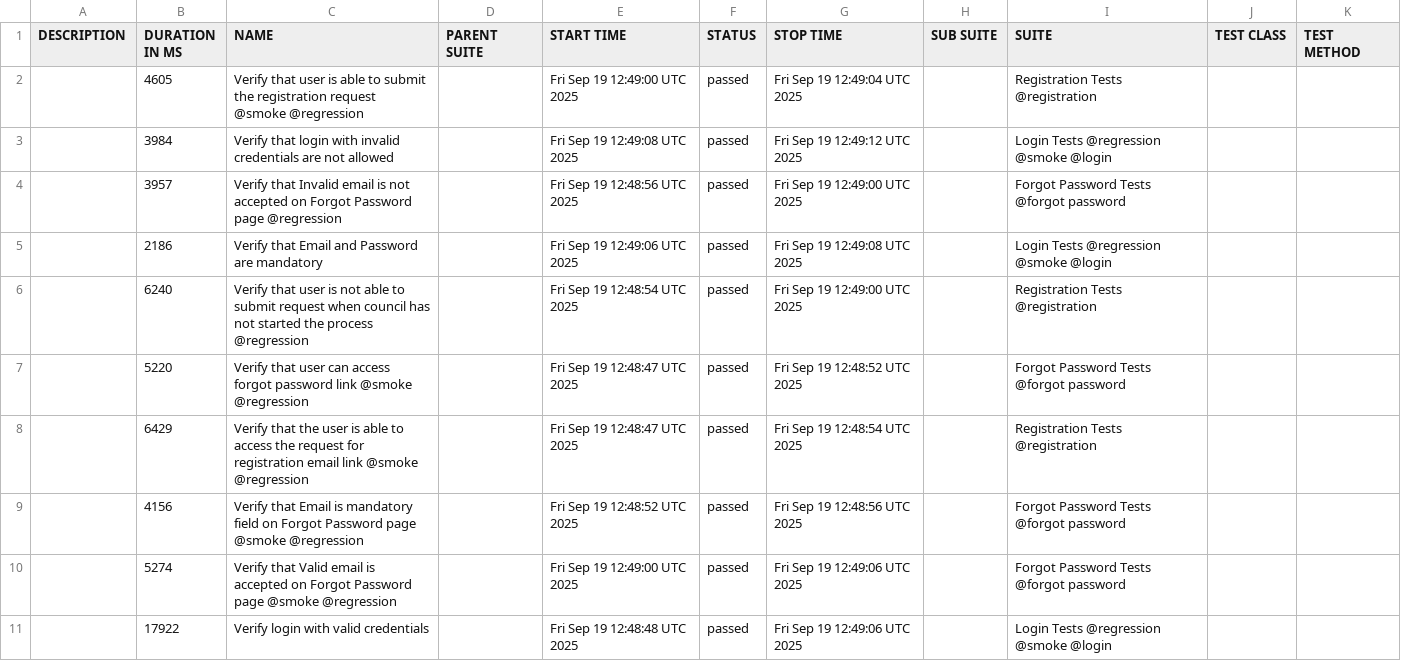
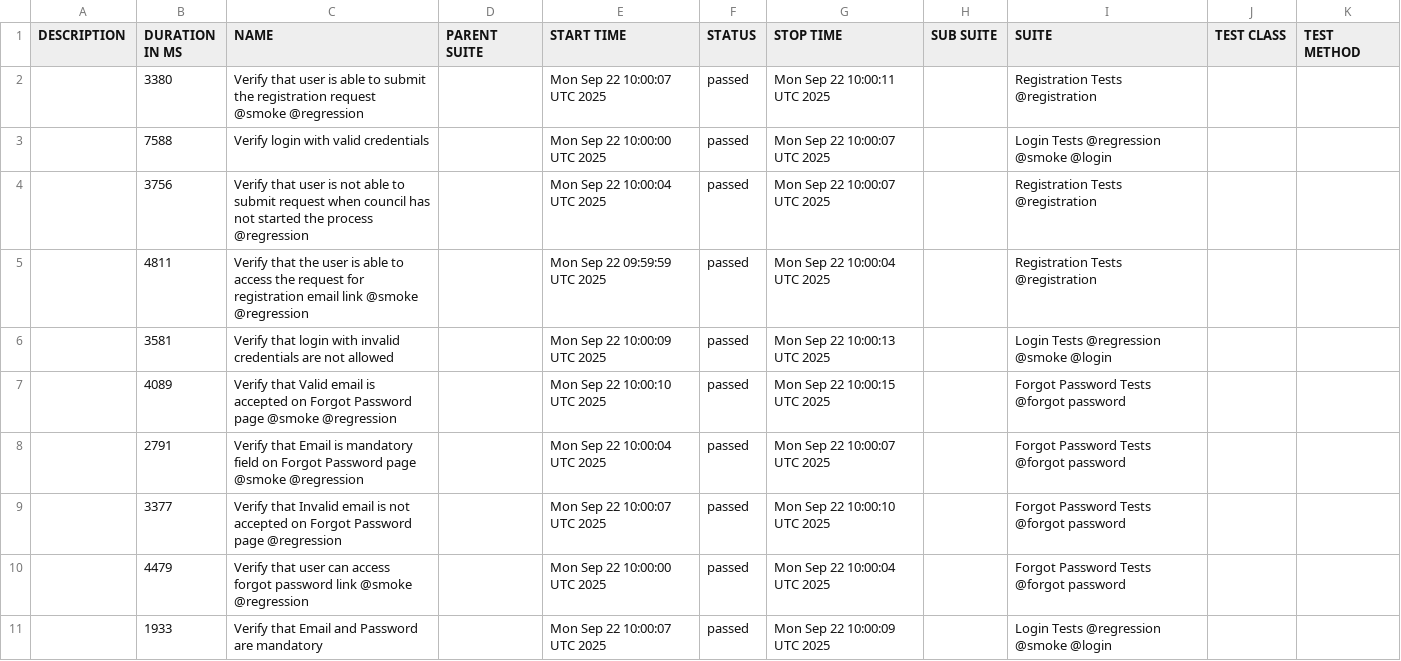
Before and after one commit to TechHoldingLLC/DC-Test-Automation-wdio, a CSV file: data/suites.csv, drawn as a sheet.

```diff
--- a/data/suites.csv
+++ b/data/suites.csv
@@ -1,11 +1,11 @@
 "DESCRIPTION","DURATION IN MS","NAME","PARENT SUITE","START TIME","STATUS","STOP TIME","SUB SUITE","SUITE","TEST CLASS","TEST METHOD"
-"","4605","Verify that user is able to submit the registration request @smoke @regression","","Fri Sep 19 12:49:00 UTC 2025","passed","Fri Sep 19 12:49:04 UTC 2025","","Registration Tests @registration","",""
-"","3984","Verify that login with invalid credentials are not allowed","","Fri Sep 19 12:49:08 UTC 2025","passed","Fri Sep 19 12:49:12 UTC 2025","","Login Tests @regression @smoke @login","",""
-"","3957","Verify that Invalid email is not accepted on Forgot Password page @regression","","Fri Sep 19 12:48:56 UTC 2025","passed","Fri Sep 19 12:49:00 UTC 2025","","Forgot Password Tests @forgot password","",""
-"","2186","Verify that Email and Password are mandatory","","Fri Sep 19 12:49:06 UTC 2025","passed","Fri Sep 19 12:49:08 UTC 2025","","Login Tests @regression @smoke @login","",""
-"","6240","Verify that user is not able to submit request when council has not started the process @regression","","Fri Sep 19 12:48:54 UTC 2025","passed","Fri Sep 19 12:49:00 UTC 2025","","Registration Tests @registration","",""
-"","5220","Verify that user can access forgot password link @smoke @regression","","Fri Sep 19 12:48:47 UTC 2025","passed","Fri Sep 19 12:48:52 UTC 2025","","Forgot Password Tests @forgot password","",""
-"","6429","Verify that the user is able to access the request for registration email link @smoke @regression","","Fri Sep 19 12:48:47 UTC 2025","passed","Fri Sep 19 12:48:54 UTC 2025","","Registration Tests @registration","",""
-"","4156","Verify that Email is mandatory field on Forgot Password page @smoke @regression","","Fri Sep 19 12:48:52 UTC 2025","passed","Fri Sep 19 12:48:56 UTC 2025","","Forgot Password Tests @forgot password","",""
-"","5274","Verify that Valid email is accepted on Forgot Password page @smoke @regression","","Fri Sep 19 12:49:00 UTC 2025","passed","Fri Sep 19 12:49:06 UTC 2025","","Forgot Password Tests @forgot password","",""
-"","17922","Verify login with valid credentials","","Fri Sep 19 12:48:48 UTC 2025","passed","Fri Sep 19 12:49:06 UTC 2025","","Login Tests @regression @smoke @login","",""
+"","3380","Verify that user is able to submit the registration request @smoke @regression","","Mon Sep 22 10:00:07 UTC 2025","passed","Mon Sep 22 10:00:11 UTC 2025","","Registration Tests @registration","",""
+"","7588","Verify login with valid credentials","","Mon Sep 22 10:00:00 UTC 2025","passed","Mon Sep 22 10:00:07 UTC 2025","","Login Tests @regression @smoke @login","",""
+"","3756","Verify that user is not able to submit request when council has not started the process @regression","","Mon Sep 22 10:00:04 UTC 2025","passed","Mon Sep 22 10:00:07 UTC 2025","","Registration Tests @registration","",""
+"","4811","Verify that the user is able to access the request for registration email link @smoke @regression","","Mon Sep 22 09:59:59 UTC 2025","passed","Mon Sep 22 10:00:04 UTC 2025","","Registration Tests @registration","",""
+"","3581","Verify that login with invalid credentials are not allowed","","Mon Sep 22 10:00:09 UTC 2025","passed","Mon Sep 22 10:00:13 UTC 2025","","Login Tests @regression @smoke @login","",""
+"","4089","Verify that Valid email is accepted on Forgot Password page @smoke @regression","","Mon Sep 22 10:00:10 UTC 2025","passed","Mon Sep 22 10:00:15 UTC 2025","","Forgot Password Tests @forgot password","",""
+"","2791","Verify that Email is mandatory field on Forgot Password page @smoke @regression","","Mon Sep 22 10:00:04 UTC 2025","passed","Mon Sep 22 10:00:07 UTC 2025","","Forgot Password Tests @forgot password","",""
+"","3377","Verify that Invalid email is not accepted on Forgot Password page @regression","","Mon Sep 22 10:00:07 UTC 2025","passed","Mon Sep 22 10:00:10 UTC 2025","","Forgot Password Tests @forgot password","",""
+"","4479","Verify that user can access forgot password link @smoke @regression","","Mon Sep 22 10:00:00 UTC 2025","passed","Mon Sep 22 10:00:04 UTC 2025","","Forgot Password Tests @forgot password","",""
+"","1933","Verify that Email and Password are mandatory","","Mon Sep 22 10:00:07 UTC 2025","passed","Mon Sep 22 10:00:09 UTC 2025","","Login Tests @regression @smoke @login","",""
```
Also changed, not shown: 34 other files.
